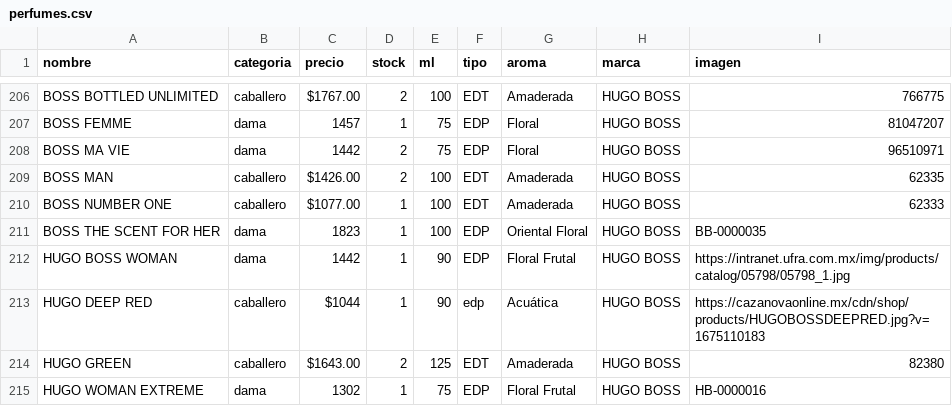
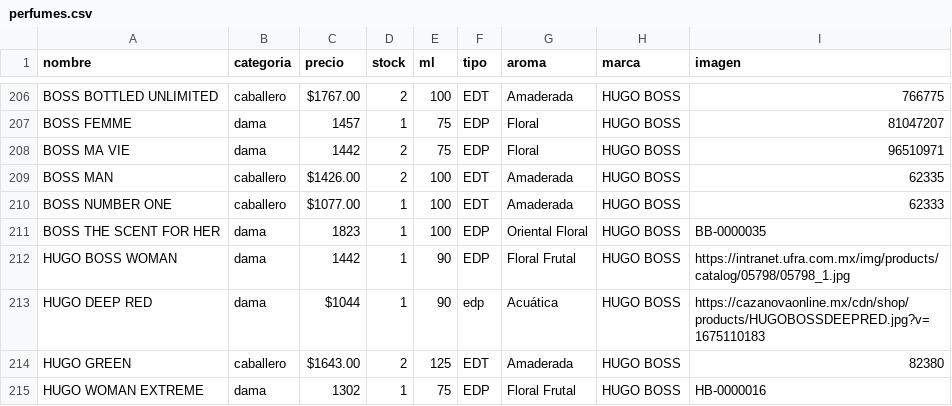
Before and after one commit to credilandia/credilandia.github.io, a CSV file: perfumes.csv, drawn as a sheet; only a part is shown, gaps mark what is left out.

Commit message:
Update perfumes.csv

```diff
--- a/perfumes.csv
+++ b/perfumes.csv
@@ -212,3 +212,3 @@ BOSS THE SCENT FOR HER,dama,1823,1,100,EDP,Oriental Floral,HUGO BOSS,BB-0000035
 HUGO BOSS WOMAN,dama,1442,1,90,EDP,Floral Frutal,HUGO BOSS,https://intranet.ufra.com.mx/img/products/catalog/05798/05798_1.jpg
-HUGO DEEP RED,caballero,"$1044",1,90,edp,Acuática,HUGO BOSS,"https://cazanovaonline.mx/cdn/shop/products/HUGOBOSSDEEPRED.jpg?v=1675110183	"
+HUGO DEEP RED,dama,"$1044",1,90,edp,Acuática,HUGO BOSS,"https://cazanovaonline.mx/cdn/shop/products/HUGOBOSSDEEPRED.jpg?v=1675110183	"
 HUGO GREEN ,caballero,"$1643.00",2,125,EDT,Amaderada,HUGO BOSS,82380
```
